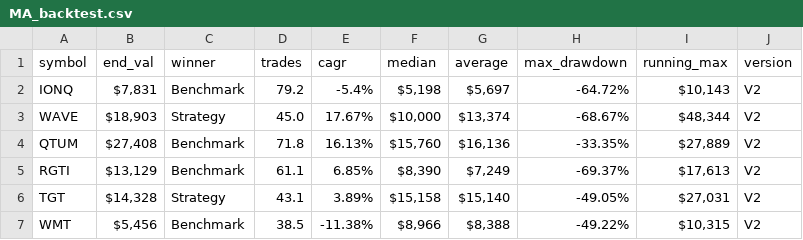
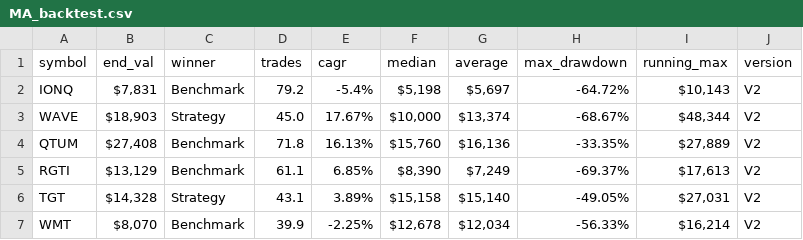
Before and after one commit to LuckyOne7777/Simple_MA-Algo_Backtester, a CSV file: CSV files/MA_backtest.csv, drawn as a sheet.

Commit message:
Restructure repo, complete modularization, and unify data input handling

```diff
--- a/CSV files/MA_backtest.csv
+++ b/CSV files/MA_backtest.csv
@@ -6,2 +6,2 @@ RGTI,"$13,129",Benchmark,61.1,6.85%,"$8,390","$7,249",-69.37%,"$17,613",V2
 TGT,"$14,328",Strategy,43.1,3.89%,"$15,158","$15,140",-49.05%,"$27,031",V2
-WMT,"$5,456",Benchmark,38.5,-11.38%,"$8,966","$8,388",-49.22%,"$10,315",V2
+WMT,"$8,070",Benchmark,39.9,-2.25%,"$12,678","$12,034",-56.33%,"$16,214",V2
```
Also changed, not shown: 10 other files.
